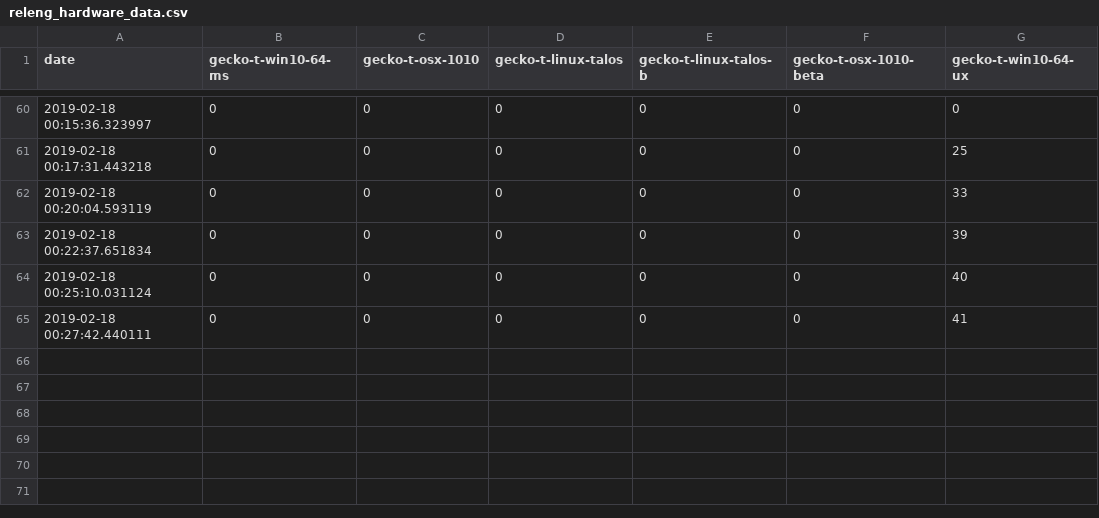
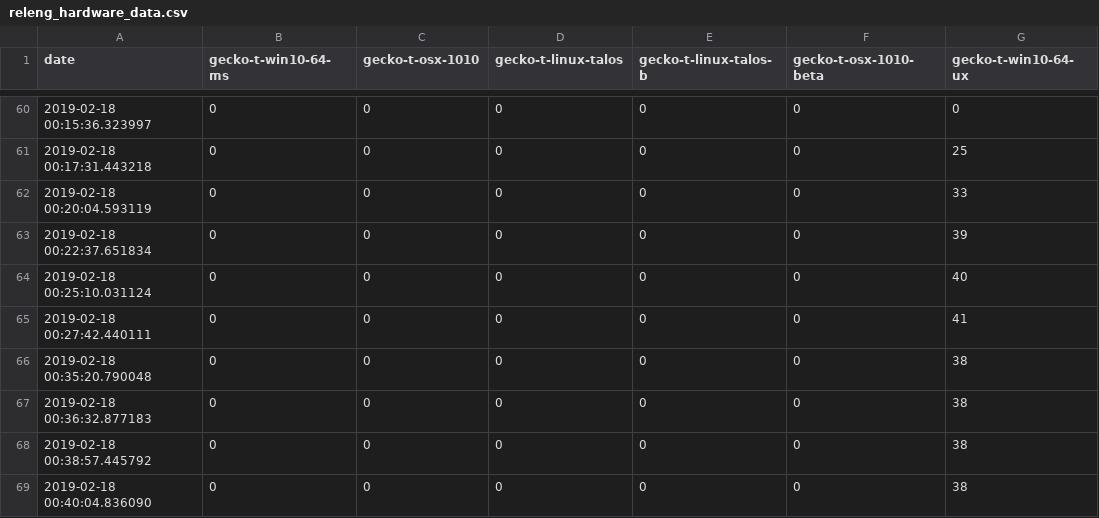
Before and after one commit to mozilla-releng/pending_queue_monitor, a CSV file: csv_data/releng_hardware_data.csv, drawn as a sheet; only a part is shown, gaps mark what is left out; the diff names each change by its address in the sheet, - before the commit and + after, or states it on an @@ line.

```diff
--- a/csv_data/releng_hardware_data.csv
+++ b/csv_data/releng_hardware_data.csv
+row 66: 2019-02-18 00:35:20.790048 | 0 | 0 | 0 | 0 | 0 | 38
+row 67: 2019-02-18 00:36:32.877183 | 0 | 0 | 0 | 0 | 0 | 38
+row 68: 2019-02-18 00:38:57.445792 | 0 | 0 | 0 | 0 | 0 | 38
+row 69: 2019-02-18 00:40:04.836090 | 0 | 0 | 0 | 0 | 0 | 38
```
Also changed, not shown: csv_data/aws_provisioner_data.csv, 3 other files.
